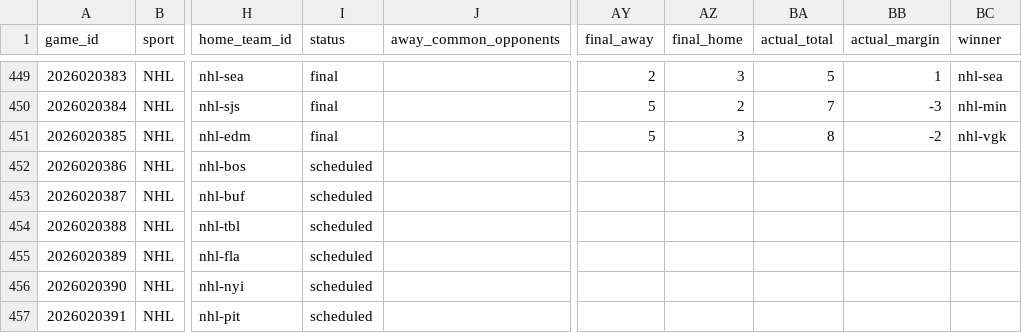
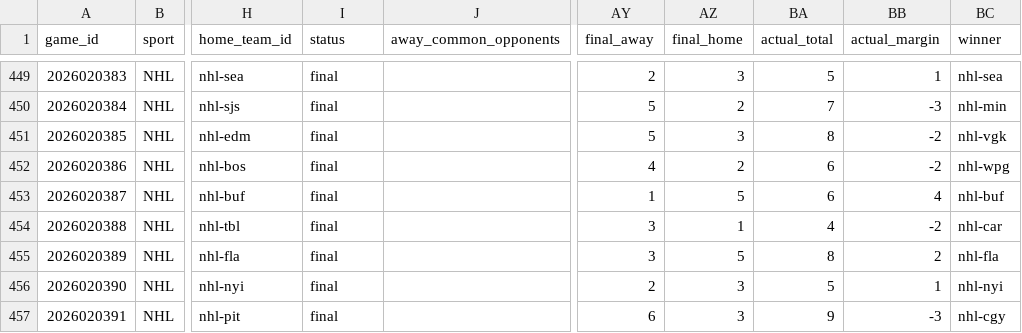
Before and after one commit to jpf5046/basic_betting_model, a CSV file: data/frames/nhl_20262027.csv, drawn as a sheet; only a part is shown, gaps mark what is left out; the diff covers the shown part only; the diff names each change by its address in the sheet, - before the commit and + after, or states it on an @@ line.

```diff
--- a/data/frames/nhl_20262027.csv
+++ b/data/frames/nhl_20262027.csv
-I452:I457 (status): scheduled
+I452:I457 (status): final
-AY452 (final_away): (empty)
+AY452 (final_away): 4
-AZ452 (final_home): (empty)
+AZ452 (final_home): 2
-BA452:BA453 (actual_total): (empty)
+BA452:BA453 (actual_total): 6
-BB452 (actual_margin): (empty)
+BB452 (actual_margin): -2
-BC452 (winner): (empty)
+BC452 (winner): nhl-wpg
-AY453 (final_away): (empty)
+AY453 (final_away): 1
-AZ453 (final_home): (empty)
+AZ453 (final_home): 5
-BB453 (actual_margin): (empty)
+BB453 (actual_margin): 4
-BC453 (winner): (empty)
+BC453 (winner): nhl-buf
-AY454:AY455 (final_away): (empty)
+AY454:AY455 (final_away): 3
-AZ454 (final_home): (empty)
+AZ454 (final_home): 1
-BA454 (actual_total): (empty)
+BA454 (actual_total): 4
-BB454 (actual_margin): (empty)
+BB454 (actual_margin): -2
-BC454 (winner): (empty)
+BC454 (winner): nhl-car
-AZ455 (final_home): (empty)
+AZ455 (final_home): 5
-BA455 (actual_total): (empty)
+BA455 (actual_total): 8
-BB455 (actual_margin): (empty)
+BB455 (actual_margin): 2
-BC455 (winner): (empty)
+BC455 (winner): nhl-fla
-AY456 (final_away): (empty)
+AY456 (final_away): 2
-AZ456:AZ457 (final_home): (empty)
+AZ456:AZ457 (final_home): 3
-BA456 (actual_total): (empty)
+BA456 (actual_total): 5
-BB456 (actual_margin): (empty)
+BB456 (actual_margin): 1
-BC456 (winner): (empty)
+BC456 (winner): nhl-nyi
-AY457 (final_away): (empty)
+AY457 (final_away): 6
-BA457 (actual_total): (empty)
+BA457 (actual_total): 9
-BB457 (actual_margin): (empty)
+BB457 (actual_margin): -3
-BC457 (winner): (empty)
+BC457 (winner): nhl-cgy
```
Also changed, not shown: 48 edited cells elsewhere in this file, data/nhl/games_20262027.csv, 2 other files.
